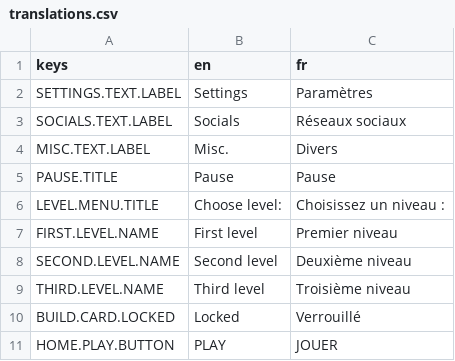
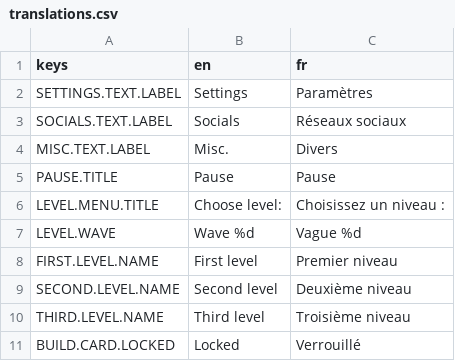
Before and after one commit to Cat-aclsym/Cat-aclsym_Claw_of_the_dead, a CSV file: assets/translations/translations.csv, drawn as a sheet; only a part is shown; the shorter side is filled out with more unchanged rows.

Commit message:
refactor(data): Use stats.json keys as enemy ids, read level start values from JSON and measure waits in game time.

```diff
--- a/assets/translations/translations.csv
+++ b/assets/translations/translations.csv
@@ -6,2 +6,3 @@ PAUSE.TITLE,Pause,Pause
 LEVEL.MENU.TITLE,Choose level:,Choisissez un niveau :
+LEVEL.WAVE,Wave %d,Vague %d
 FIRST.LEVEL.NAME,First level,Premier niveau
```
Also changed, not shown: 24 other files.
